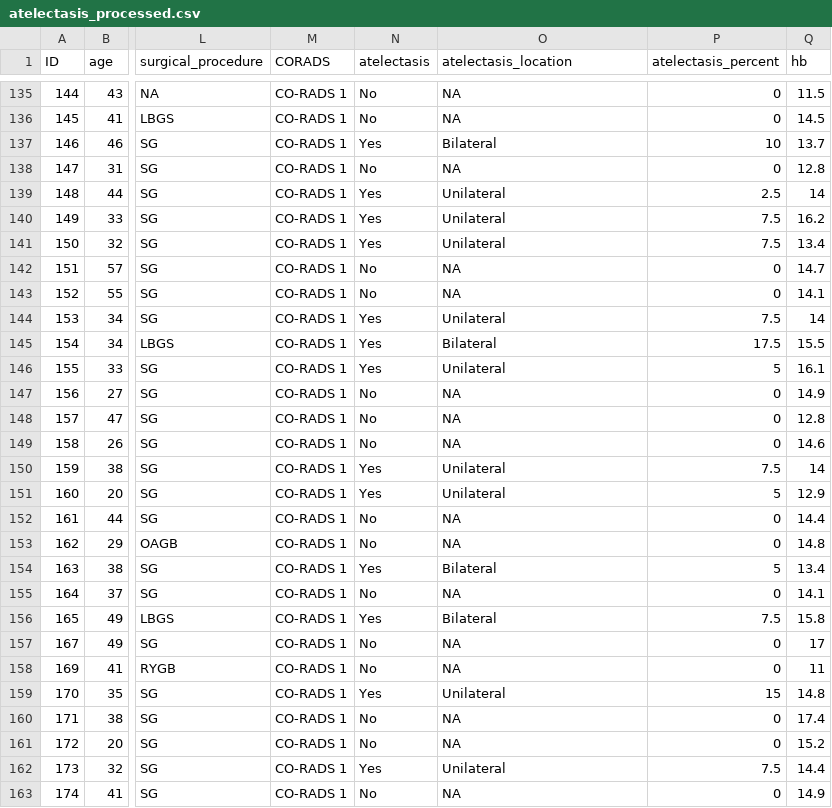
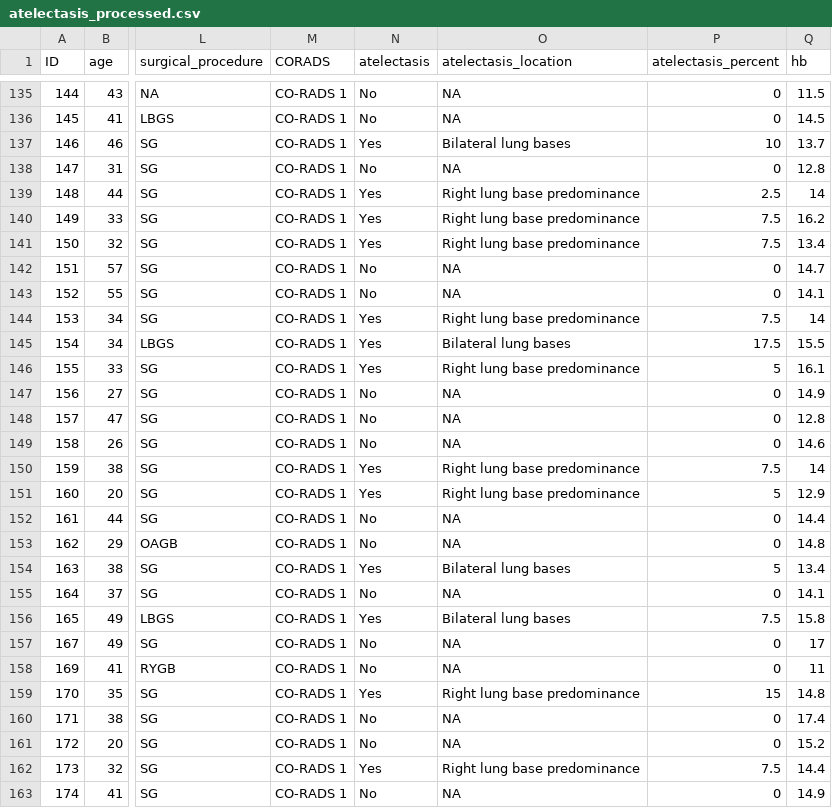
Before and after one commit to javimangal/preoperative-atelectasis, a CSV file: data/processed/atelectasis_processed.csv, drawn as a sheet; only a part is shown, gaps mark what is left out; the diff covers the shown part only; the diff names each change by its address in the sheet, - before the commit and + after, or states it on an @@ line.

```diff
--- a/data/processed/atelectasis_processed.csv
+++ b/data/processed/atelectasis_processed.csv
-O137 (atelectasis_location): Bilateral
+O137 (atelectasis_location): Bilateral lung bases
-O139:O141 (atelectasis_location): Unilateral
+O139:O141 (atelectasis_location): Right lung base predominance
-O144 (atelectasis_location): Unilateral
+O144 (atelectasis_location): Right lung base predominance
-O145 (atelectasis_location): Bilateral
+O145 (atelectasis_location): Bilateral lung bases
-O146 (atelectasis_location): Unilateral
+O146 (atelectasis_location): Right lung base predominance
-O150:O151 (atelectasis_location): Unilateral
+O150:O151 (atelectasis_location): Right lung base predominance
-O154 (atelectasis_location): Bilateral
+O154 (atelectasis_location): Bilateral lung bases
-O156 (atelectasis_location): Bilateral
+O156 (atelectasis_location): Bilateral lung bases
-O159 (atelectasis_location): Unilateral
+O159 (atelectasis_location): Right lung base predominance
-O162 (atelectasis_location): Unilateral
+O162 (atelectasis_location): Right lung base predominance
```
Also changed, not shown: 60 edited cells elsewhere in this file, 13 other files.
